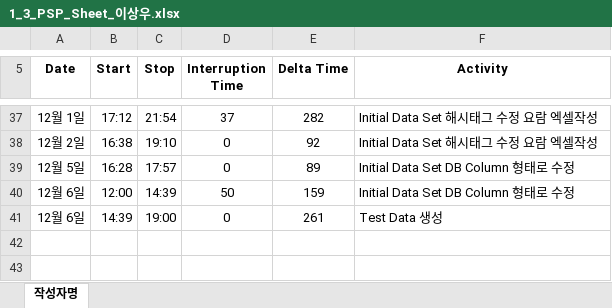
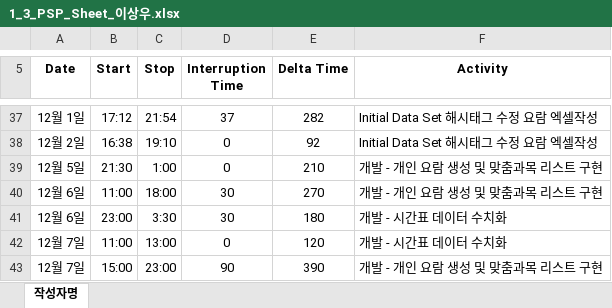
Before and after one commit to ed-jinyoung-park/SoftwareTeam2, an Excel workbook: PSP_Sheets/1_3_PSP_Sheet_이상우.xlsx, sheet 작성자명, drawn as a sheet; only a part is shown, gaps mark what is left out; values as stored, in another font and other column widths than the file's, no borders; removed rows and columns are numbered as before the commit, all else as after; the diff names each change by its address in the sheet, - before the commit and + after, or states it on an @@ line.

Commit message:
Add files via upload

```diff
--- a/PSP_Sheets/1_3_PSP_Sheet_이상우.xlsx (sheet 작성자명)
+++ b/PSP_Sheets/1_3_PSP_Sheet_이상우.xlsx (sheet 작성자명)
-B39 (Start): 16:28
+B39 (Start): 21:30
-C39 (Stop): 17:57
+C39 (Stop): 1:00
-E39 (Delta Time): 89
+E39 (Delta Time): 210
-F39 (Activity): Initial Data Set DB Column 형태로 수정
+F39 (Activity): 개발 - 개인 요람 생성 및 맞춤과목 리스트 구현
-row 40: 12월 6일 | 12:00 | 14:39 | 50 | 159 | Initial Data Set DB Column 형태로 수정
-row 41: 12월 6일 | 14:39 | 19:00 | 0 | 261 | Test Data 생성
+row 40: 12월 6일 | 11:00 | 18:00 | 30 | 270 | 개발 - 개인 요람 생성 및 맞춤과목 리스트 구현
+row 41: 12월 6일 | 23:00 | 3:30 | 30 | 180 | 개발 - 시간표 데이터 수치화
+row 42: 12월 7일 | 11:00 | 13:00 | 0 | 120 | 개발 - 시간표 데이터 수치화
+row 43: 12월 7일 | 15:00 | 23:00 | 90 | 390 | 개발 - 개인 요람 생성 및 맞춤과목 리스트 구현
```
